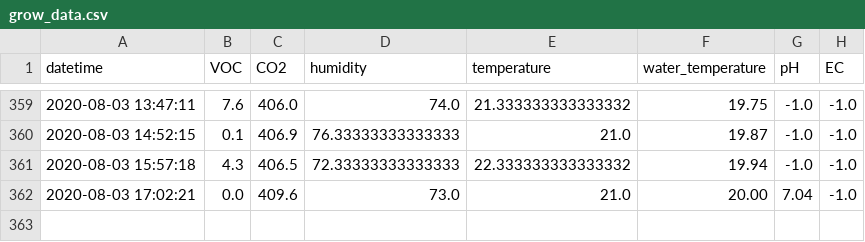
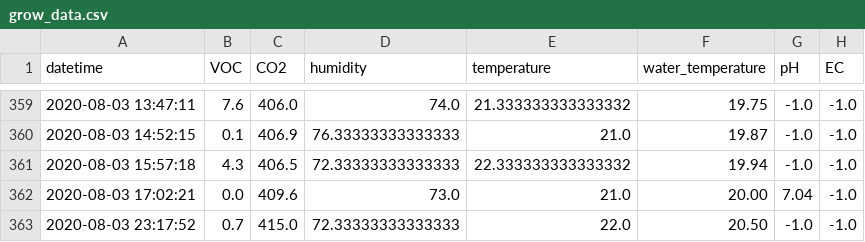
Before and after one commit to symeonn/grow-box-data, a CSV file: gb_csv/grow_data.csv, drawn as a sheet; only a part is shown, gaps mark what is left out.

Commit message:
data push

```diff
--- a/gb_csv/grow_data.csv
+++ b/gb_csv/grow_data.csv
@@ -362 +362,2 @@ datetime,VOC,CO2,humidity,temperature,water_temperature,pH,EC
 2020-08-03 17:02:21,0.0,409.6,73.0,21.0,20.00,7.04,-1.0
+2020-08-03 23:17:52,0.7,415.0,72.33333333333333,22.0,20.50,-1.0,-1.0
```
Also changed, not shown: 4 other files.
